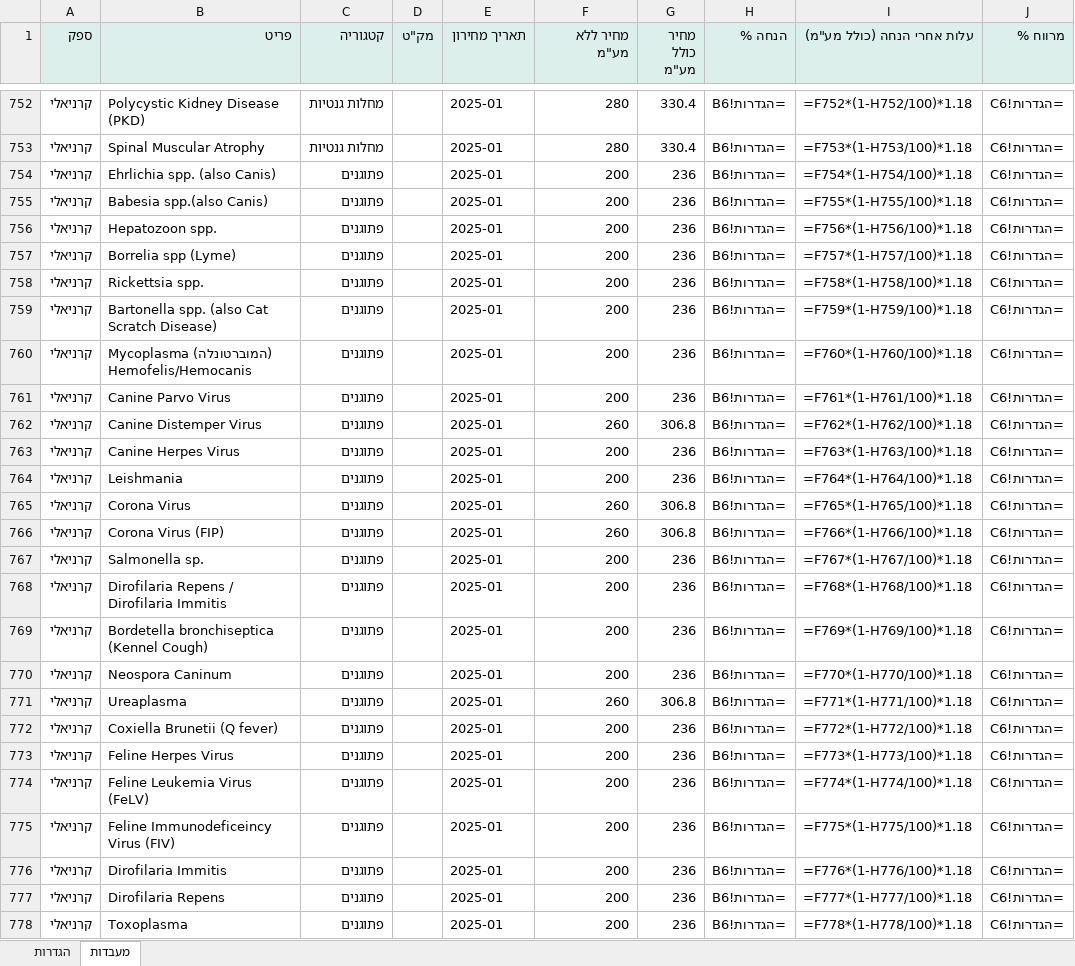
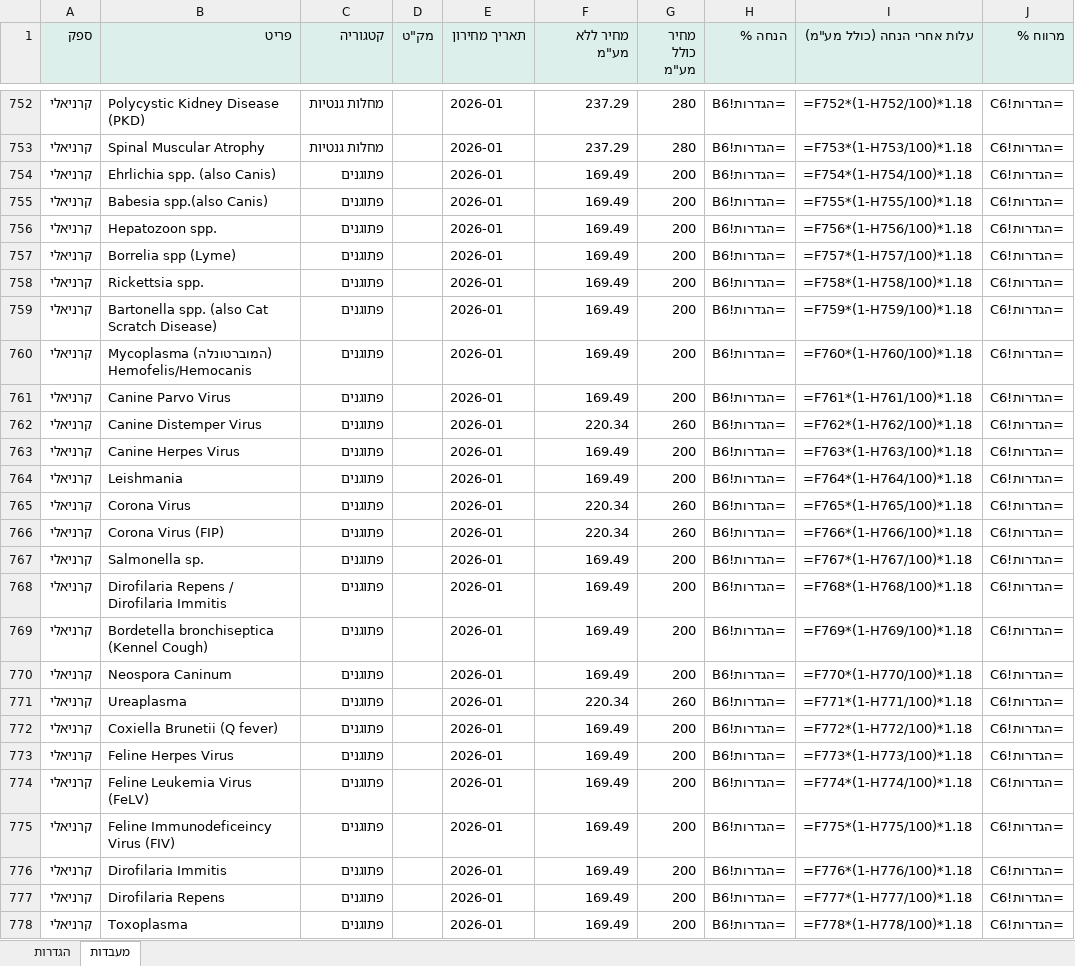
Before and after one commit to vetrinarbatyam-dotcor/vet-pricelists, an Excel workbook: downloads/labs.xlsx, sheet מעבדות, drawn as a sheet; only a part is shown, gaps mark what is left out; values as stored, in another font and other column widths than the file's, no borders; formulas without a stored value are shown as written; the diff covers the shown part only; the diff names each change by its address in the sheet, - before the commit and + after, or states it on an @@ line.

```diff
--- a/downloads/labs.xlsx (sheet מעבדות)
+++ b/downloads/labs.xlsx (sheet מעבדות)
-E752:E778 (תאריך מחירון): 2025-01
+E752:E778 (תאריך מחירון): 2026-01
-F752:F753 (מחיר ללא מע"מ): 280
+F752:F753 (מחיר ללא מע"מ): 237.29
-G752:G753 (מחיר כולל מע"מ): 330.4
+G752:G753 (מחיר כולל מע"מ): 280
-F754:F761 (מחיר ללא מע"מ): 200
+F754:F761 (מחיר ללא מע"מ): 169.49
-G754:G761 (מחיר כולל מע"מ): 236
+G754:G761 (מחיר כולל מע"מ): 200
-F762 (מחיר ללא מע"מ): 260
+F762 (מחיר ללא מע"מ): 220.34
-G762 (מחיר כולל מע"מ): 306.8
+G762 (מחיר כולל מע"מ): 260
-F763:F764 (מחיר ללא מע"מ): 200
+F763:F764 (מחיר ללא מע"מ): 169.49
-G763:G764 (מחיר כולל מע"מ): 236
+G763:G764 (מחיר כולל מע"מ): 200
-F765:F766 (מחיר ללא מע"מ): 260
+F765:F766 (מחיר ללא מע"מ): 220.34
-G765:G766 (מחיר כולל מע"מ): 306.8
+G765:G766 (מחיר כולל מע"מ): 260
-F767:F770 (מחיר ללא מע"מ): 200
+F767:F770 (מחיר ללא מע"מ): 169.49
-G767:G770 (מחיר כולל מע"מ): 236
+G767:G770 (מחיר כולל מע"מ): 200
-F771 (מחיר ללא מע"מ): 260
+F771 (מחיר ללא מע"מ): 220.34
-G771 (מחיר כולל מע"מ): 306.8
+G771 (מחיר כולל מע"מ): 260
-F772:F778 (מחיר ללא מע"מ): 200
+F772:F778 (מחיר ללא מע"מ): 169.49
-G772:G778 (מחיר כולל מע"מ): 236
+G772:G778 (מחיר כולל מע"מ): 200
```
Also changed, not shown: 2 added rows and 117 edited cells elsewhere in this sheet, 8 other files.
